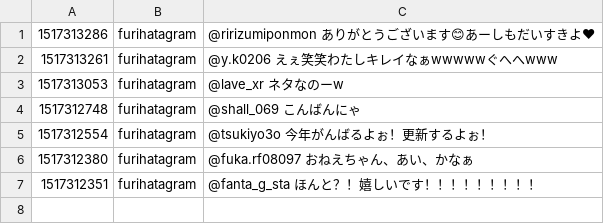
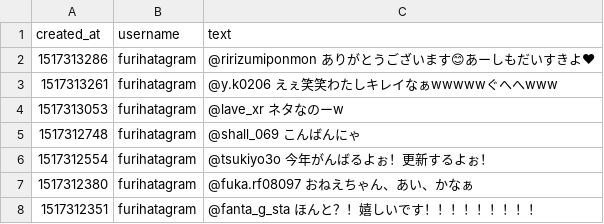
Before and after one commit to soko-no-otaku/furihatagram-comments, a CSV file: missing_responses.csv, drawn as a sheet; the diff names each change by its address in the sheet, - before the commit and + after, or states it on an @@ line.

Commit message:
Add headers

```diff
--- a/missing_responses.csv
+++ b/missing_responses.csv
+row 1: created_at | username | text
```
